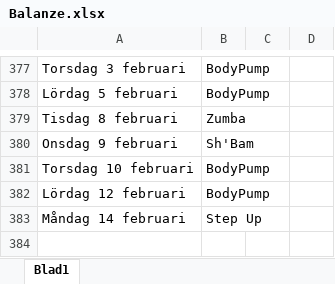
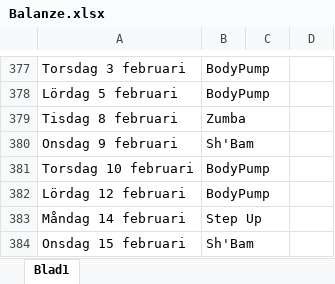
Before and after one commit to StefanBjornander/Books, an Excel workbook: Balanze.xlsx, sheet Blad1, drawn as a sheet; only a part is shown, gaps mark what is left out; values as stored, in another font and other column widths than the file's, no borders; the diff names each change by its address in the sheet, - before the commit and + after, or states it on an @@ line.

Commit message:
Backup

```diff
--- a/Balanze.xlsx (sheet Blad1)
+++ b/Balanze.xlsx (sheet Blad1)
+row 384: Onsdag 15 februari | Sh'Bam
```
